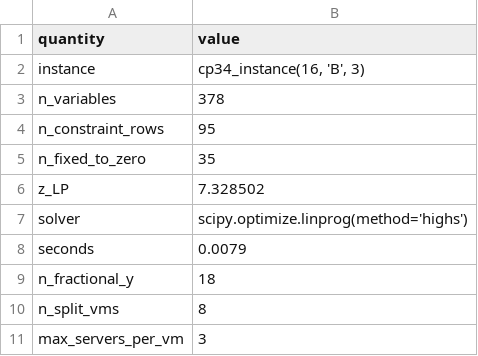
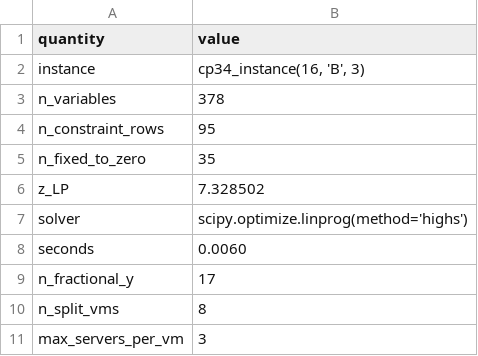
Before and after one commit to aituad/Checkpoint2, a CSV file: results/m2_lp.csv, drawn as a sheet.

```diff
--- a/results/m2_lp.csv
+++ b/results/m2_lp.csv
@@ -7,4 +7,4 @@ z_LP,7.328502
 solver,scipy.optimize.linprog(method='highs')
-seconds,0.0079
-n_fractional_y,18
+seconds,0.0060
+n_fractional_y,17
 n_split_vms,8
```
Also changed, not shown: results/m2_fractional.csv, 4 other files.
